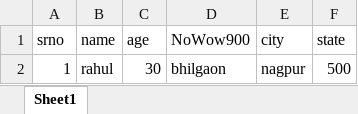
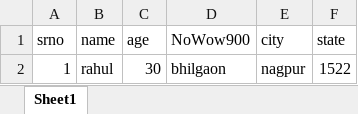
Before and after one commit to cucumberframework/playwright, an Excel workbook: externalFiles/playwright.xlsx, sheet Sheet1, drawn as a sheet; values as stored, in another font and other column widths than the file's, no borders; the diff names each change by its address in the sheet, - before the commit and + after, or states it on an @@ line.

Commit message:
Optimised excel utility for different functions

```diff
--- a/externalFiles/playwright.xlsx (sheet Sheet1)
+++ b/externalFiles/playwright.xlsx (sheet Sheet1)
-F2 (state): 500
+F2 (state): 1522
```
